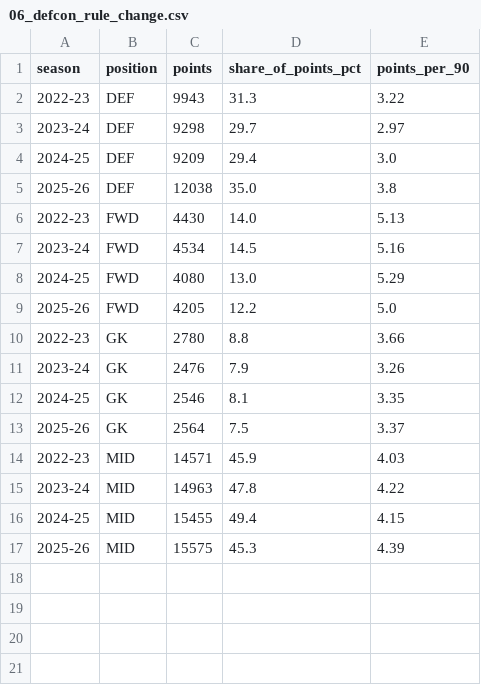
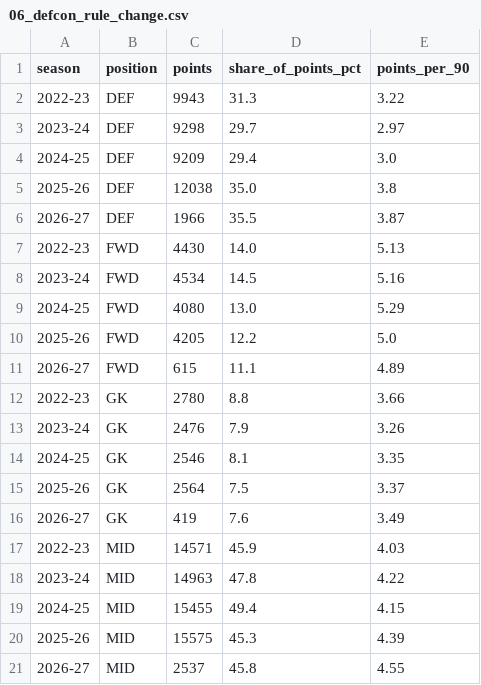
Before and after one commit to andrewkwon0804-web/fpl-analyzer, a CSV file: reports/sql_results/06_defcon_rule_change.csv, drawn as a sheet.

```diff
--- a/reports/sql_results/06_defcon_rule_change.csv
+++ b/reports/sql_results/06_defcon_rule_change.csv
@@ -5,2 +5,3 @@ season,position,points,share_of_points_pct,points_per_90
 2025-26,DEF,12038,35.0,3.8
+2026-27,DEF,1966,35.5,3.87
 2022-23,FWD,4430,14.0,5.13
@@ -9,2 +10,3 @@ season,position,points,share_of_points_pct,points_per_90
 2025-26,FWD,4205,12.2,5.0
+2026-27,FWD,615,11.1,4.89
 2022-23,GK,2780,8.8,3.66
@@ -13,2 +15,3 @@ season,position,points,share_of_points_pct,points_per_90
 2025-26,GK,2564,7.5,3.37
+2026-27,GK,419,7.6,3.49
 2022-23,MID,14571,45.9,4.03
@@ -17 +20,2 @@ season,position,points,share_of_points_pct,points_per_90
 2025-26,MID,15575,45.3,4.39
+2026-27,MID,2537,45.8,4.55
```
Also changed, not shown: reports/leakage_check.csv, reports/sql_results/02_top_differentials.csv, 25 other files.
